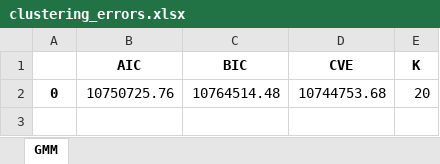
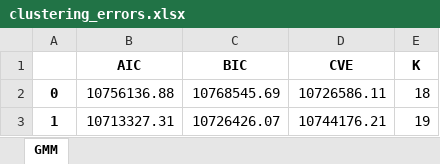
Before and after one commit to egillij/02450_ML, an Excel workbook: Project3/clustering_errors.xlsx, sheet GMM, drawn as a sheet; values as stored, in another font and other column widths than the file's, no borders; removed rows and columns are numbered as before the commit, all else as after; the diff names each change by its address in the sheet, - before the commit and + after, or states it on an @@ line.

```diff
--- a/Project3/clustering_errors.xlsx (sheet GMM)
+++ b/Project3/clustering_errors.xlsx (sheet GMM)
-row 2: 0 | 10750725.76 | 10764514.48 | 10744753.68 | 20
+row 2: 0 | 10756136.88 | 10768545.69 | 10726586.11 | 18
+row 3: 1 | 10713327.31 | 10726426.07 | 10744176.21 | 19
```
Also changed, not shown: Project3/clustering_all.xlsx, 40 other files.
